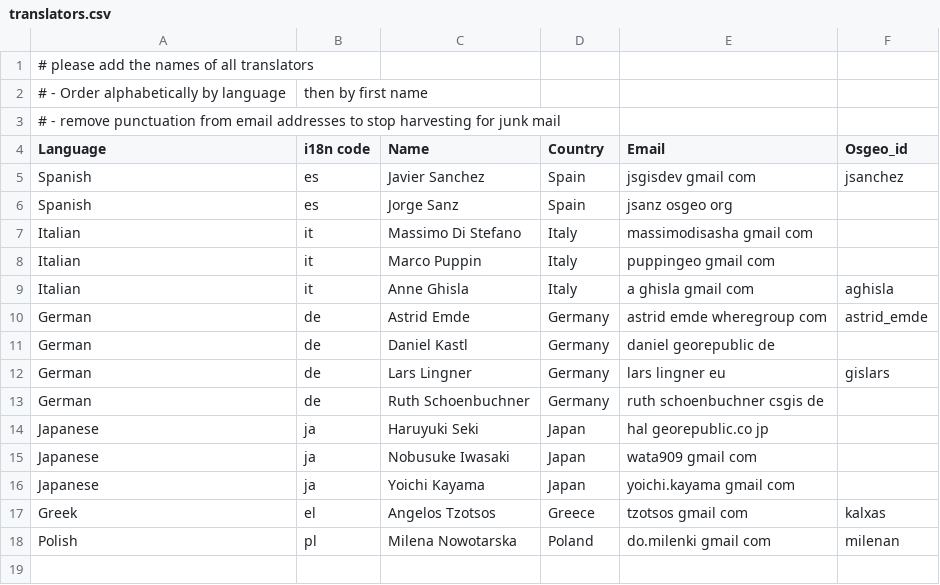
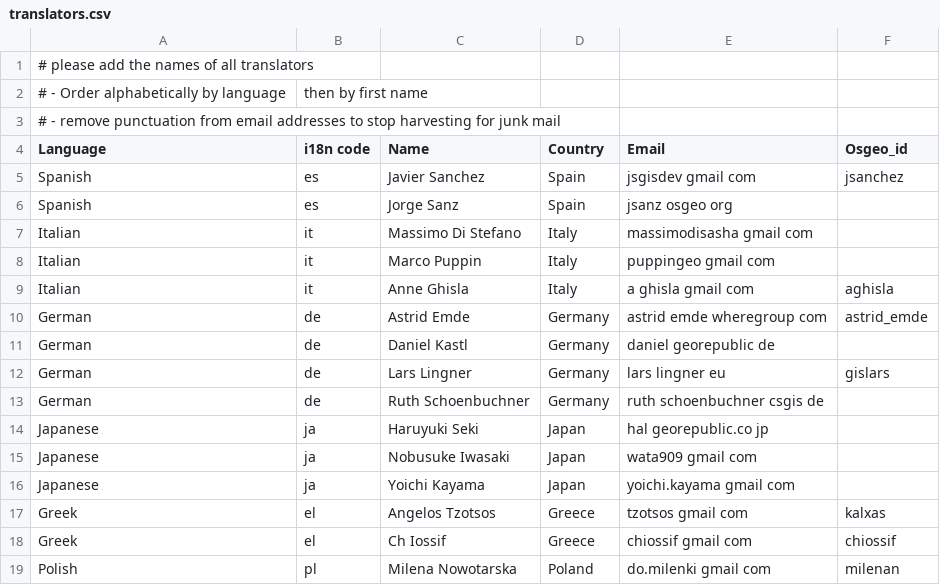
Before and after one commit to chiossif/OSGeo-Live-el, a CSV file: translators.csv, drawn as a sheet; the diff names each change by its address in the sheet, - before the commit and + after, or states it on an @@ line.

Commit message:
kokovios

```diff
--- a/translators.csv
+++ b/translators.csv
+row 18: Greek | el | Ch Iossif | Greece | chiossif gmail com | chiossif
```
